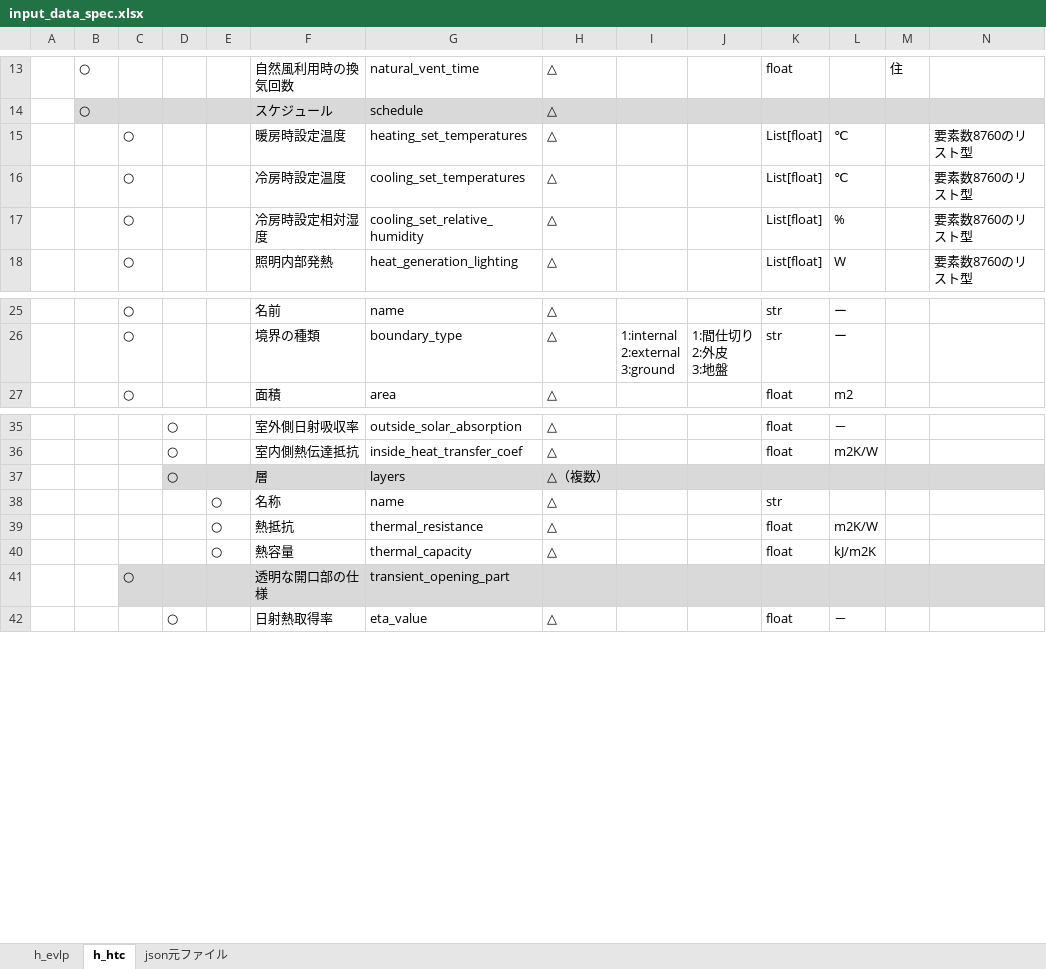
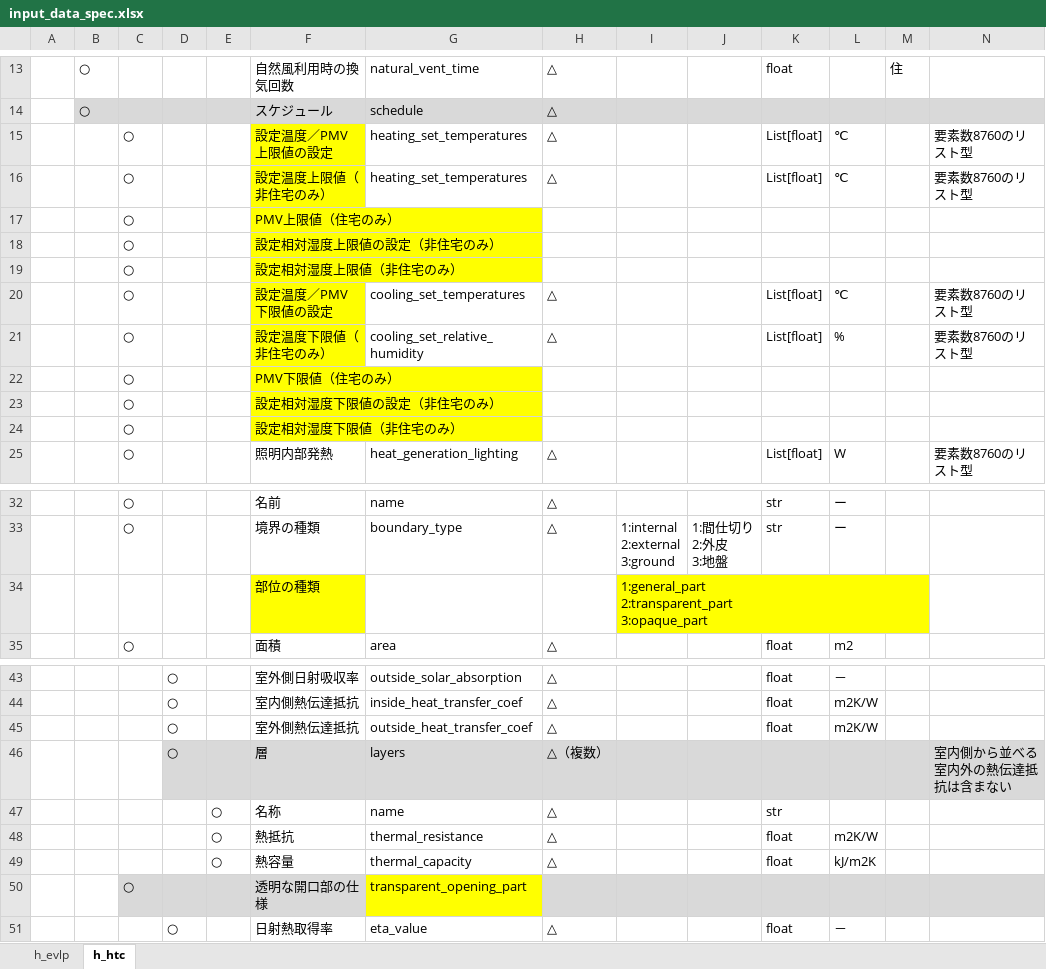
Before and after one commit to BRI-EES-House/heat_load_calc, an Excel workbook: input_data_spec.xlsx, sheet h_htc, drawn as a sheet; only a part is shown, gaps mark what is left out; values as stored, in another font and other column widths than the file's, no borders; addresses are those after the commit; ↵ is a line break in a cell; the diff names each change by its address in the sheet, - before the commit and + after, or states it on an @@ line.

```diff
--- a/input_data_spec.xlsx (sheet h_htc)
+++ b/input_data_spec.xlsx (sheet h_htc)
-sheet tab: json元ファイル
-F15: 暖房時設定温度
+F15: 設定温度／PMV上限値の設定
-F15 fill: none
+F15 fill: #FFFF00
+row 16:  |  | ○ |  |  | 設定温度上限値（非住宅のみ） | heating_set_temperatures | △ |  |  | List[float] | ℃ |  | 要素数8760のリスト型
+row 17:  |  | ○ |  |  | PMV上限値（住宅のみ）
+row 18:  |  | ○ |  |  | 設定相対湿度上限値の設定（非住宅のみ）
+row 19:  |  | ○ |  |  | 設定相対湿度上限値（非住宅のみ）
-F20: 冷房時設定温度
+F20: 設定温度／PMV下限値の設定
-F20:F21 fill: none
+F20:F21 fill: #FFFF00
-F21: 冷房時設定相対湿度
+F21: 設定温度下限値（非住宅のみ）
+row 22:  |  | ○ |  |  | PMV下限値（住宅のみ）
+row 23:  |  | ○ |  |  | 設定相対湿度下限値の設定（非住宅のみ）
+row 24:  |  | ○ |  |  | 設定相対湿度下限値（非住宅のみ）
+row 34:  |  |  |  |  | 部位の種類 |  |  | 1:general_part ↵ 2:transparent_part ↵ 3:opaque_part
+row 45:  |  |  | ○ |  | 室外側熱伝達抵抗 | outside_heat_transfer_coef | △ |  |  | float | m2K/W
-N46: (empty)
+N46: 室内側から並べる ↵ 室内外の熱伝達抵抗は含まない
-G50: transient_opening_part
+G50: transparent_opening_part
-G50 fill: #D9D9D9
+G50 fill: #FFFF00
```
